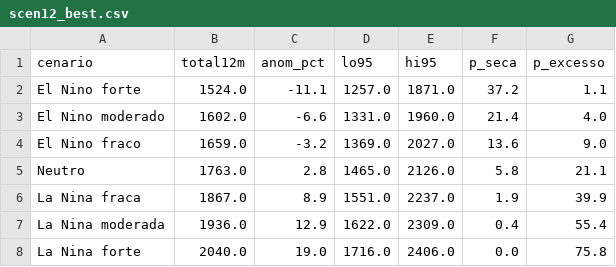
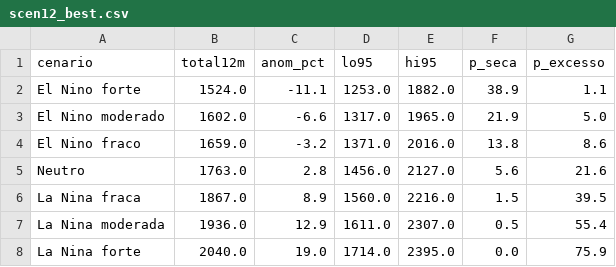
Before and after one commit to coordenadorpcpsnb-ctrl/sinobras-clima, a CSV file: data/scen12_best.csv, drawn as a sheet.

```diff
--- a/data/scen12_best.csv
+++ b/data/scen12_best.csv
@@ -1,8 +1,8 @@
 cenario,total12m,anom_pct,lo95,hi95,p_seca,p_excesso
-El Nino forte,1524.0,-11.1,1257.0,1871.0,37.2,1.1
-El Nino moderado,1602.0,-6.6,1331.0,1960.0,21.4,4.0
-El Nino fraco,1659.0,-3.2,1369.0,2027.0,13.6,9.0
-Neutro,1763.0,2.8,1465.0,2126.0,5.8,21.1
-La Nina fraca,1867.0,8.9,1551.0,2237.0,1.9,39.9
-La Nina moderada,1936.0,12.9,1622.0,2309.0,0.4,55.4
-La Nina forte,2040.0,19.0,1716.0,2406.0,0.0,75.8
+El Nino forte,1524.0,-11.1,1253.0,1882.0,38.9,1.1
+El Nino moderado,1602.0,-6.6,1317.0,1965.0,21.9,5.0
+El Nino fraco,1659.0,-3.2,1371.0,2016.0,13.8,8.6
+Neutro,1763.0,2.8,1456.0,2127.0,5.6,21.6
+La Nina fraca,1867.0,8.9,1560.0,2216.0,1.5,39.5
+La Nina moderada,1936.0,12.9,1611.0,2307.0,0.5,55.4
+La Nina forte,2040.0,19.0,1714.0,2395.0,0.0,75.9
```
Also changed, not shown: 4 other files.
